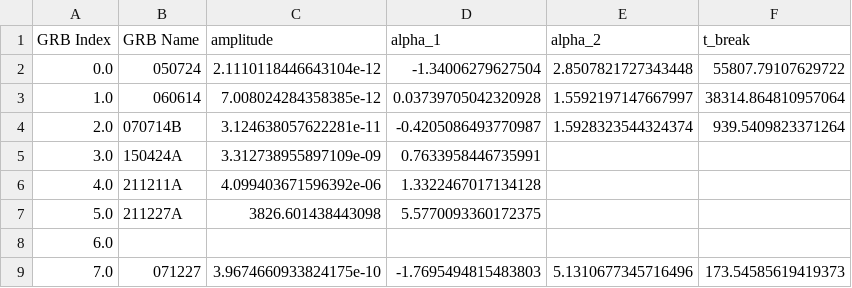
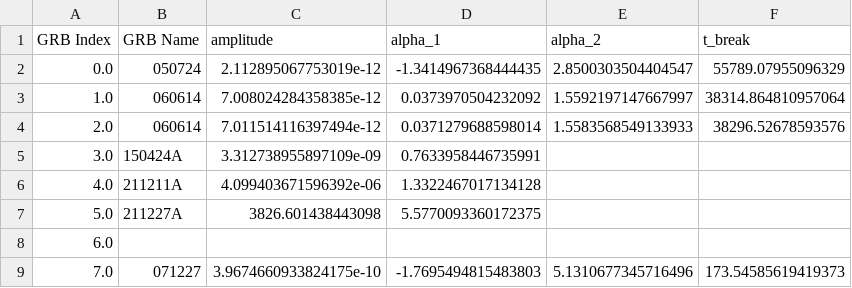
Before and after one commit to Kruthi24/fxt_code, a CSV file: analysis_notebooks/EE_sGRB/grb_bpl.csv, drawn as a sheet.

```diff
--- a/analysis_notebooks/EE_sGRB/grb_bpl.csv
+++ b/analysis_notebooks/EE_sGRB/grb_bpl.csv
@@ -1,5 +1,5 @@
 GRB Index,GRB Name,amplitude,alpha_1,alpha_2,t_break
-0.0,050724,2.1110118446643104e-12,-1.34006279627504,2.8507821727343448,55807.79107629722
-1.0,060614,7.008024284358385e-12,0.03739705042320928,1.5592197147667997,38314.864810957064
-2.0,070714B,3.124638057622281e-11,-0.4205086493770987,1.5928323544324374,939.5409823371264
+0.0,050724,2.112895067753019e-12,-1.3414967368444435,2.8500303504404547,55789.07955096329
+1.0,060614,7.008024284358385e-12,0.0373970504232092,1.5592197147667997,38314.864810957064
+2.0,060614,7.011514116397494e-12,0.0371279688598014,1.5583568549133933,38296.52678593576
 3.0,150424A,3.312738955897109e-09,0.7633958446735991,,
```
Also changed, not shown: analysis_notebooks/EE_sGRB/grb_initial_pl.csv, 28 other files.
